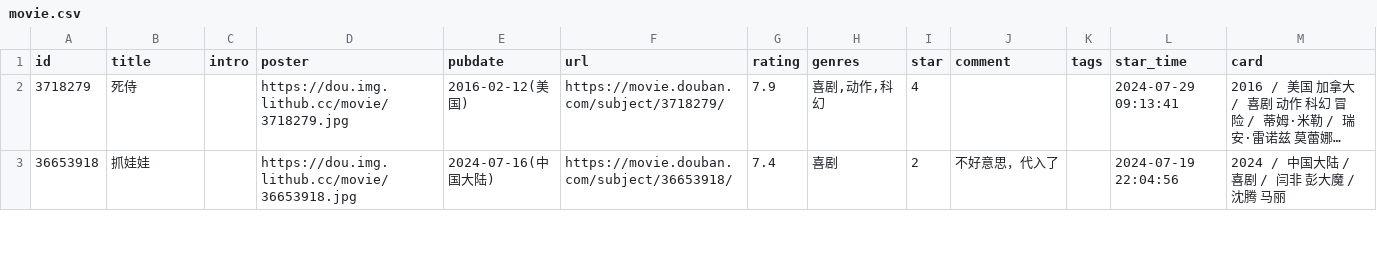
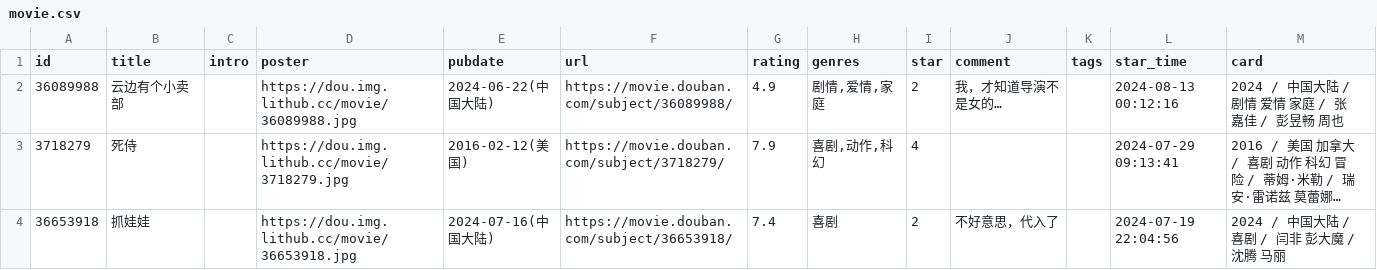
Before and after one commit to blue-isle/home, a CSV file: data/douban/movie.csv, drawn as a sheet; only a part is shown; long unchanged cells end in …; the diff names each change by its address in the sheet, - before the commit and + after, or states it on an @@ line.

Commit message:
chore: update douban data

```diff
--- a/data/douban/movie.csv
+++ b/data/douban/movie.csv
+row 2: 36089988 | 云边有个小卖部 |  | https://dou.img.lithub.cc/movie/36089988.jpg | 2024-06-22(中国大陆) | https://movie.douban.com/subject/36089988/ | 4.9 | 剧情,爱情,家庭 | 2 | 我，才知道导演不是女的… |  | 2024-08-13 00:12:16 | 2024 / 中国大陆 / 剧情 爱情 家庭 / 张嘉佳 / 彭昱畅 周也
```
